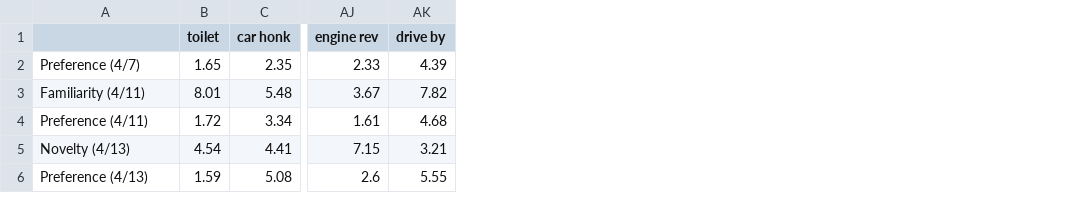
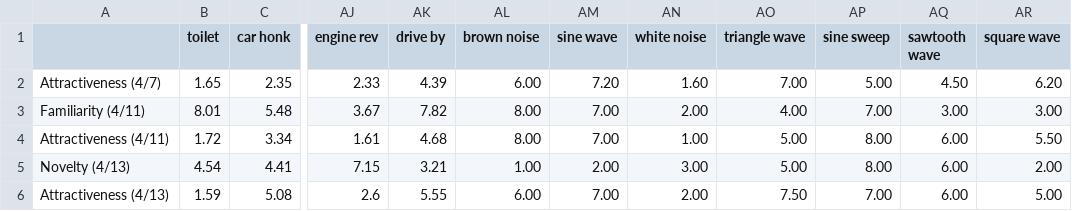
Before and after one commit to Waz-ly/Shimojo-Spring, a CSV file: week_1_test_results.csv, drawn as a sheet; only a part is shown, gaps mark what is left out; the diff names each change by its address in the sheet, - before the commit and + after, or states it on an @@ line.

```diff
--- a/week_1_test_results.csv
+++ b/week_1_test_results.csv
+column AL (brown noise), rows 2-6: 6.00 | 8.00 | 8.00 | 1.00 | 6.00
+column AM (sine wave), rows 2-6: 7.20 | 7.00 | 7.00 | 2.00 | 7.00
+column AN (white noise), rows 2-6: 1.60 | 2.00 | 1.00 | 3.00 | 2.00
+column AO (triangle wave), rows 2-6: 7.00 | 4.00 | 5.00 | 5.00 | 7.50
+column AP (sine sweep), rows 2-6: 5.00 | 7.00 | 8.00 | 8.00 | 7.00
+column AQ (sawtooth wave), rows 2-6: 4.50 | 3.00 | 6.00 | 6.00 | 6.00
+column AR (square wave), rows 2-6: 6.20 | 3.00 | 5.50 | 2.00 | 5.00
-A2: Preference (4/7)
+A2: Attractiveness (4/7)
-A4: Preference (4/11)
+A4: Attractiveness (4/11)
-A6: Preference (4/13)
+A6: Attractiveness (4/13)
```
Also changed, not shown: results_additional.csv, test.csv, 54 other files.
